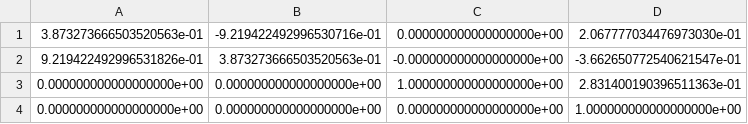
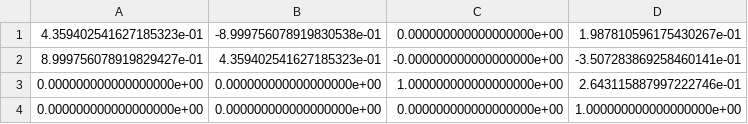
Before and after one commit to apat20/Task-Oriented-Grasping, a CSV file: logs/pose_bounding_box.csv, drawn as a sheet.

```diff
--- a/logs/pose_bounding_box.csv
+++ b/logs/pose_bounding_box.csv
@@ -1,4 +1,4 @@
-3.873273666503520563e-01,-9.219422492996530716e-01,0.000000000000000000e+00,2.067777034476973030e-01
-9.219422492996531826e-01,3.873273666503520563e-01,-0.000000000000000000e+00,-3.662650772540621547e-01
-0.000000000000000000e+00,0.000000000000000000e+00,1.000000000000000000e+00,2.831400190396511363e-01
+4.359402541627185323e-01,-8.999756078919830538e-01,0.000000000000000000e+00,1.987810596175430267e-01
+8.999756078919829427e-01,4.359402541627185323e-01,-0.000000000000000000e+00,-3.507283869258460141e-01
+0.000000000000000000e+00,0.000000000000000000e+00,1.000000000000000000e+00,2.643115887997222746e-01
 0.000000000000000000e+00,0.000000000000000000e+00,0.000000000000000000e+00,1.000000000000000000e+00
```
Also changed, not shown: logs/computed_end_effector_locations_base.csv, logs/computed_end_effector_locations_inter_base.csv, 4 other files.
